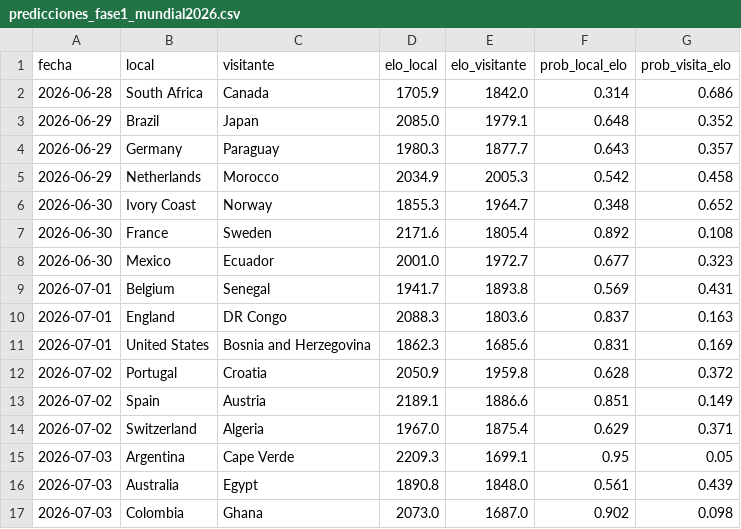
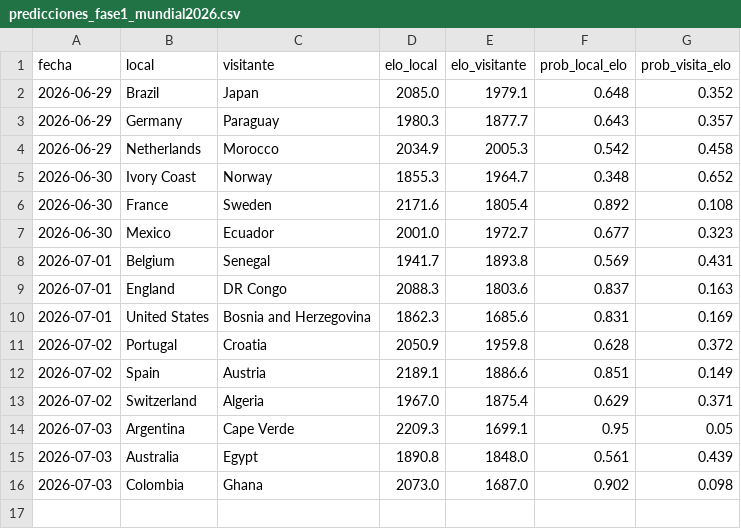
Before and after one commit to Josuegarciaseb/predictWC, a CSV file: outputs/predicciones_fase1_mundial2026.csv, drawn as a sheet.

```diff
--- a/outputs/predicciones_fase1_mundial2026.csv
+++ b/outputs/predicciones_fase1_mundial2026.csv
@@ -1,3 +1,2 @@
 fecha,local,visitante,elo_local,elo_visitante,prob_local_elo,prob_visita_elo
-2026-06-28,South Africa,Canada,1705.9,1842.0,0.314,0.686
 2026-06-29,Brazil,Japan,2085.0,1979.1,0.648,0.352
```
Also changed, not shown: data/processed/partidos_a_predecir.csv, outputs/predicciones_fase2_poisson_dixon_coles.csv, 27 other files.
